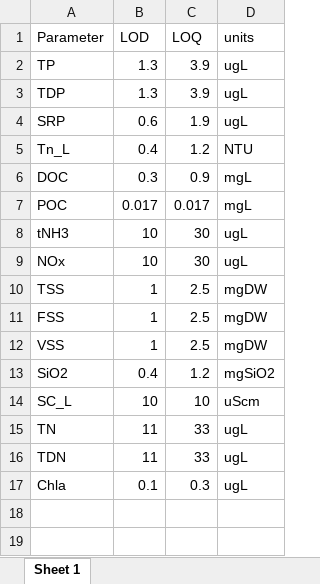
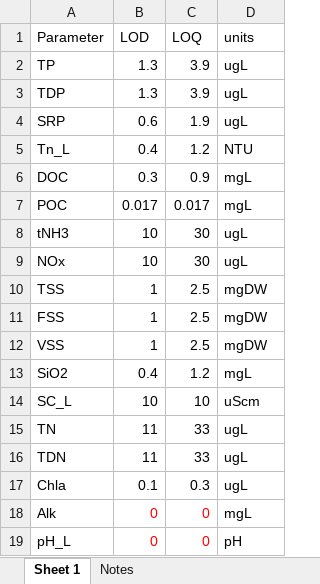
Before and after one commit to upstatefreshwater/UFIlab, an Excel workbook: inst/extdata/LOD_values.xlsx, sheet Sheet 1, drawn as a sheet; values as stored, in another font and other column widths than the file's, no borders; the diff names each change by its address in the sheet, - before the commit and + after, or states it on an @@ line.

```diff
--- a/inst/extdata/LOD_values.xlsx (sheet Sheet 1)
+++ b/inst/extdata/LOD_values.xlsx (sheet Sheet 1)
+sheet tab: Notes
-D13 (units): mgSiO2
+D13 (units): mgL
+row 18: Alk | 0 | 0 | mgL
+row 19: pH_L | 0 | 0 | pH
```
Also changed, not shown: 9 other files.
